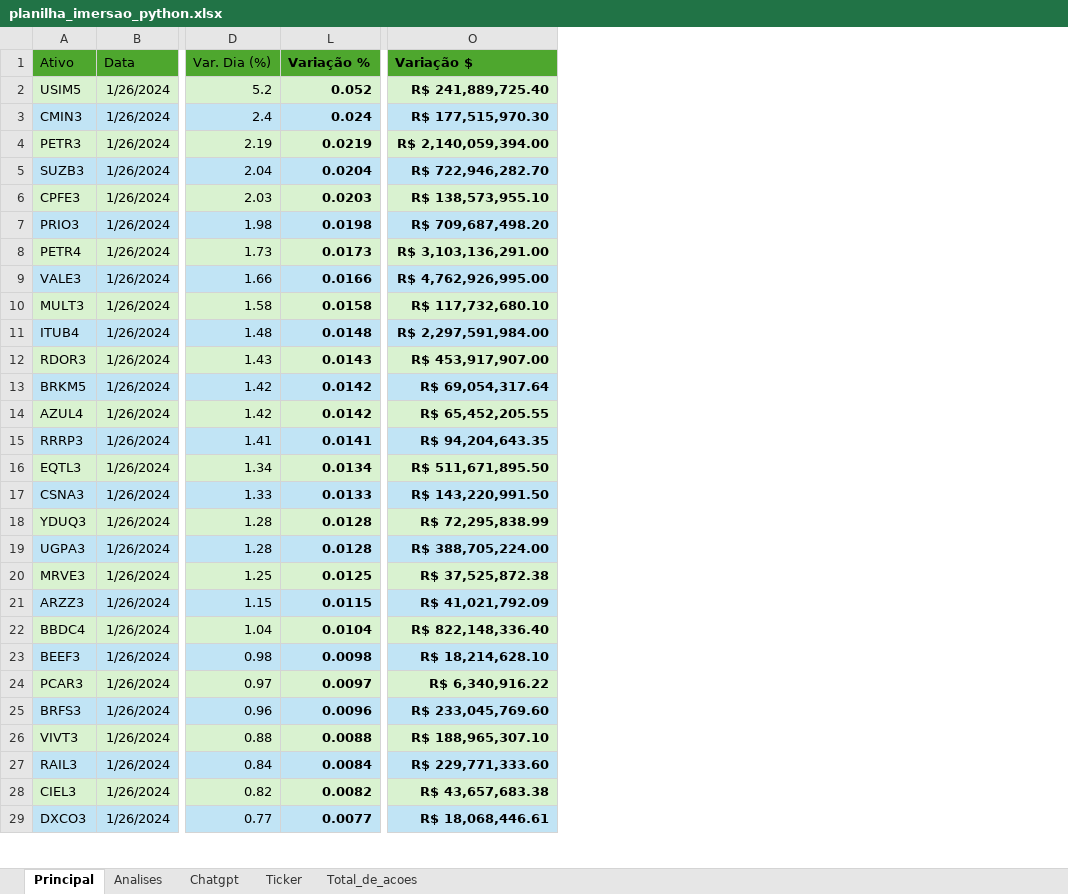
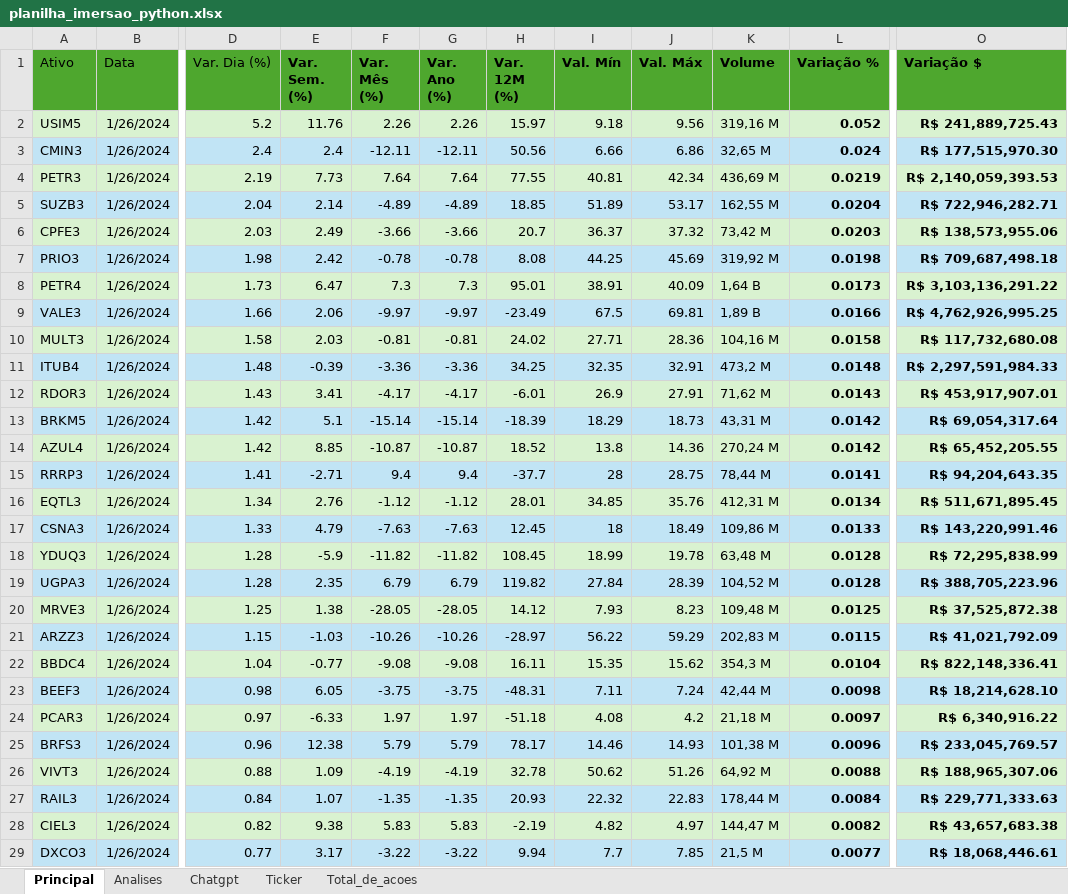
Before and after one commit to MyLearnHub/Python-Curso-Em-Video, an Excel workbook: Alura/Imersões/Imersão Python/planilha_imersao_python.xlsx, sheet Principal, drawn as a sheet; only a part is shown, gaps mark what is left out; values as stored, in another font and other column widths than the file's, no borders; charts and pictures not drawn; the diff covers the shown part only; the diff names each change by its address in the sheet, - before the commit and + after, or states it on an @@ line.

Commit message:
Adicionando conteúdos da aula 3 da imersão de python da Alura

```diff
--- a/Alura/Imersões/Imersão Python/planilha_imersao_python.xlsx (sheet Principal)
+++ b/Alura/Imersões/Imersão Python/planilha_imersao_python.xlsx (sheet Principal)
@@ column E (Var. Sem. (%)) unhidden, rows 2-29: 11.76 | 2.4 | 7.73 | 2.14 | 2.49 | 2.42 | 6.47 | 2.06 | 2.03 | -0.39 | 3.41 | 5.1 | 8.85 | -2.71 | 2.76 | 4.79 | -5.9 | 2.35 | 1.38 | -1.03 | -0.77 | 6.05 | -6.33 | 12.38 | 1.09 | 1.07 | 9.38 | 3.17 @@
@@ column F (Var. Mês (%)) unhidden, rows 2-29: 2.26 | -12.11 | 7.64 | -4.89 | -3.66 | -0.78 | 7.3 | -9.97 | -0.81 | -3.36 | -4.17 | -15.14 | -10.87 | 9.4 | -1.12 | -7.63 | -11.82 | 6.79 | -28.05 | -10.26 | -9.08 | -3.75 | 1.97 | 5.79 | -4.19 | -1.35 | 5.83 | -3.22 @@
@@ column G (Var. Ano (%)) unhidden, rows 2-29: 2.26 | -12.11 | 7.64 | -4.89 | -3.66 | -0.78 | 7.3 | -9.97 | -0.81 | -3.36 | -4.17 | -15.14 | -10.87 | 9.4 | -1.12 | -7.63 | -11.82 | 6.79 | -28.05 | -10.26 | -9.08 | -3.75 | 1.97 | 5.79 | -4.19 | -1.35 | 5.83 | -3.22 @@
@@ column H (Var. 12M (%)) unhidden, rows 2-29: 15.97 | 50.56 | 77.55 | 18.85 | 20.7 | 8.08 | 95.01 | -23.49 | 24.02 | 34.25 | -6.01 | -18.39 | 18.52 | -37.7 | 28.01 | 12.45 | 108.45 | 119.82 | 14.12 | -28.97 | 16.11 | -48.31 | -51.18 | 78.17 | 32.78 | 20.93 | -2.19 | 9.94 @@
@@ column I (Val. Mín) unhidden, rows 2-29: 9.18 | 6.66 | 40.81 | 51.89 | 36.37 | 44.25 | 38.91 | 67.5 | 27.71 | 32.35 | 26.9 | 18.29 | 13.8 | 28 | 34.85 | 18 | 18.99 | 27.84 | 7.93 | 56.22 | 15.35 | 7.11 | 4.08 | 14.46 | 50.62 | 22.32 | 4.82 | 7.7 @@
@@ column J (Val. Máx) unhidden, rows 2-29: 9.56 | 6.86 | 42.34 | 53.17 | 37.32 | 45.69 | 40.09 | 69.81 | 28.36 | 32.91 | 27.91 | 18.73 | 14.36 | 28.75 | 35.76 | 18.49 | 19.78 | 28.39 | 8.23 | 59.29 | 15.62 | 7.24 | 4.2 | 14.93 | 51.26 | 22.83 | 4.97 | 7.85 @@
@@ column K (Volume) unhidden, rows 2-29: 319,16 M | 32,65 M | 436,69 M | 162,55 M | 73,42 M | 319,92 M | 1,64 B | 1,89 B | 104,16 M | 473,2 M | 71,62 M | 43,31 M | 270,24 M | 78,44 M | 412,31 M | 109,86 M | 63,48 M | 104,52 M | 109,48 M | 202,83 M | 354,3 M | 42,44 M | 21,18 M | 101,38 M | 64,92 M | 178,44 M | 144,47 M | 21,5 M @@
-O2 (Variação $): R$ 241,889,725.40
+O2 (Variação $): R$ 241,889,725.43
-O4 (Variação $): R$ 2,140,059,394.00
+O4 (Variação $): R$ 2,140,059,393.53
-O5 (Variação $): R$ 722,946,282.70
+O5 (Variação $): R$ 722,946,282.71
-O6 (Variação $): R$ 138,573,955.10
+O6 (Variação $): R$ 138,573,955.06
-O7 (Variação $): R$ 709,687,498.20
+O7 (Variação $): R$ 709,687,498.18
-O8 (Variação $): R$ 3,103,136,291.00
+O8 (Variação $): R$ 3,103,136,291.22
-O9 (Variação $): R$ 4,762,926,995.00
+O9 (Variação $): R$ 4,762,926,995.25
-O10 (Variação $): R$ 117,732,680.10
+O10 (Variação $): R$ 117,732,680.08
-O11 (Variação $): R$ 2,297,591,984.00
+O11 (Variação $): R$ 2,297,591,984.33
-O12 (Variação $): R$ 453,917,907.00
+O12 (Variação $): R$ 453,917,907.01
-O16 (Variação $): R$ 511,671,895.50
+O16 (Variação $): R$ 511,671,895.45
-O17 (Variação $): R$ 143,220,991.50
+O17 (Variação $): R$ 143,220,991.46
-O19 (Variação $): R$ 388,705,224.00
+O19 (Variação $): R$ 388,705,223.96
-O22 (Variação $): R$ 822,148,336.40
+O22 (Variação $): R$ 822,148,336.41
-O25 (Variação $): R$ 233,045,769.60
+O25 (Variação $): R$ 233,045,769.57
-O26 (Variação $): R$ 188,965,307.10
+O26 (Variação $): R$ 188,965,307.06
-O27 (Variação $): R$ 229,771,333.60
+O27 (Variação $): R$ 229,771,333.63
```
Also changed, not shown: 17 edited cells elsewhere in this sheet, sheet Analises, charts or pictures, 5 other files.
